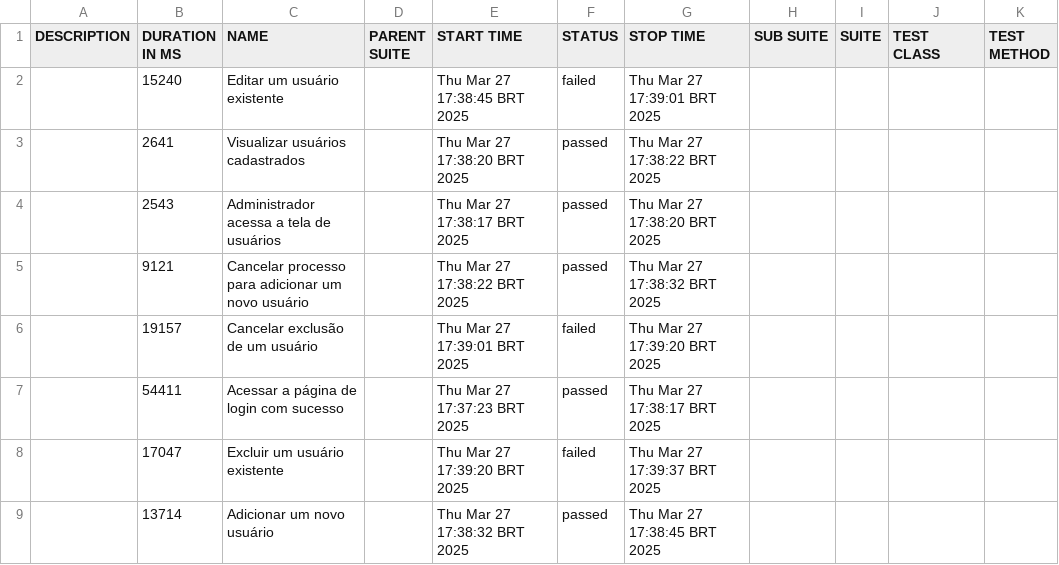
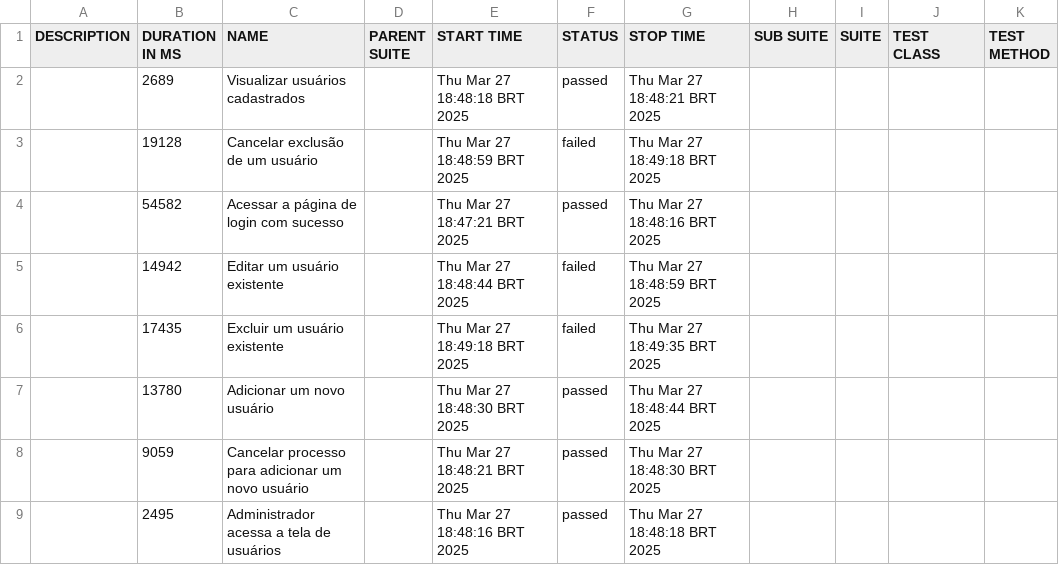
Before and after one commit to mferreio/neo_liberalizados-automacao, a CSV file: docs/data/suites.csv, drawn as a sheet.

```diff
--- a/docs/data/suites.csv
+++ b/docs/data/suites.csv
@@ -1,9 +1,9 @@
 "DESCRIPTION","DURATION IN MS","NAME","PARENT SUITE","START TIME","STATUS","STOP TIME","SUB SUITE","SUITE","TEST CLASS","TEST METHOD"
-"","15240","Editar um usuário existente","","Thu Mar 27 17:38:45 BRT 2025","failed","Thu Mar 27 17:39:01 BRT 2025","","","",""
-"","2641","Visualizar usuários cadastrados","","Thu Mar 27 17:38:20 BRT 2025","passed","Thu Mar 27 17:38:22 BRT 2025","","","",""
-"","2543","Administrador acessa a tela de usuários","","Thu Mar 27 17:38:17 BRT 2025","passed","Thu Mar 27 17:38:20 BRT 2025","","","",""
-"","9121","Cancelar processo para adicionar um novo usuário","","Thu Mar 27 17:38:22 BRT 2025","passed","Thu Mar 27 17:38:32 BRT 2025","","","",""
-"","19157","Cancelar exclusão de um usuário","","Thu Mar 27 17:39:01 BRT 2025","failed","Thu Mar 27 17:39:20 BRT 2025","","","",""
-"","54411","Acessar a página de login com sucesso","","Thu Mar 27 17:37:23 BRT 2025","passed","Thu Mar 27 17:38:17 BRT 2025","","","",""
-"","17047","Excluir um usuário existente","","Thu Mar 27 17:39:20 BRT 2025","failed","Thu Mar 27 17:39:37 BRT 2025","","","",""
-"","13714","Adicionar um novo usuário","","Thu Mar 27 17:38:32 BRT 2025","passed","Thu Mar 27 17:38:45 BRT 2025","","","",""
+"","2689","Visualizar usuários cadastrados","","Thu Mar 27 18:48:18 BRT 2025","passed","Thu Mar 27 18:48:21 BRT 2025","","","",""
+"","19128","Cancelar exclusão de um usuário","","Thu Mar 27 18:48:59 BRT 2025","failed","Thu Mar 27 18:49:18 BRT 2025","","","",""
+"","54582","Acessar a página de login com sucesso","","Thu Mar 27 18:47:21 BRT 2025","passed","Thu Mar 27 18:48:16 BRT 2025","","","",""
+"","14942","Editar um usuário existente","","Thu Mar 27 18:48:44 BRT 2025","failed","Thu Mar 27 18:48:59 BRT 2025","","","",""
+"","17435","Excluir um usuário existente","","Thu Mar 27 18:49:18 BRT 2025","failed","Thu Mar 27 18:49:35 BRT 2025","","","",""
+"","13780","Adicionar um novo usuário","","Thu Mar 27 18:48:30 BRT 2025","passed","Thu Mar 27 18:48:44 BRT 2025","","","",""
+"","9059","Cancelar processo para adicionar um novo usuário","","Thu Mar 27 18:48:21 BRT 2025","passed","Thu Mar 27 18:48:30 BRT 2025","","","",""
+"","2495","Administrador acessa a tela de usuários","","Thu Mar 27 18:48:16 BRT 2025","passed","Thu Mar 27 18:48:18 BRT 2025","","","",""
```
Also changed, not shown: 32 other files.
